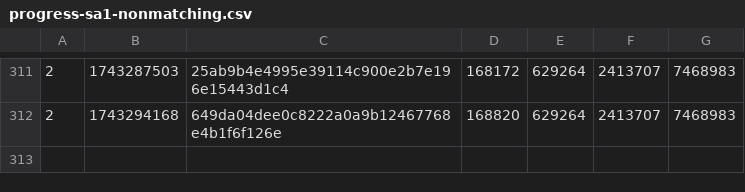
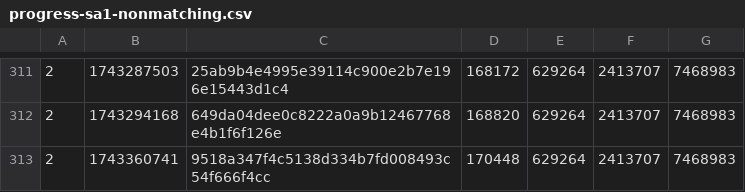
Before and after one commit to SAT-R/sa1, a CSV file: reports/progress-sa1-nonmatching.csv, drawn as a sheet; only a part is shown, gaps mark what is left out; the diff names each change by its address in the sheet, - before the commit and + after, or states it on an @@ line.

```diff
--- a/reports/progress-sa1-nonmatching.csv
+++ b/reports/progress-sa1-nonmatching.csv
+row 313: 2 | 1743360741 | 9518a347f4c5138d334b7fd008493c54f666f4cc | 170448 | 629264 | 2413707 | 7468983
```
Also changed, not shown: reports/progress-sa1-matching.csv, 2 other files.
